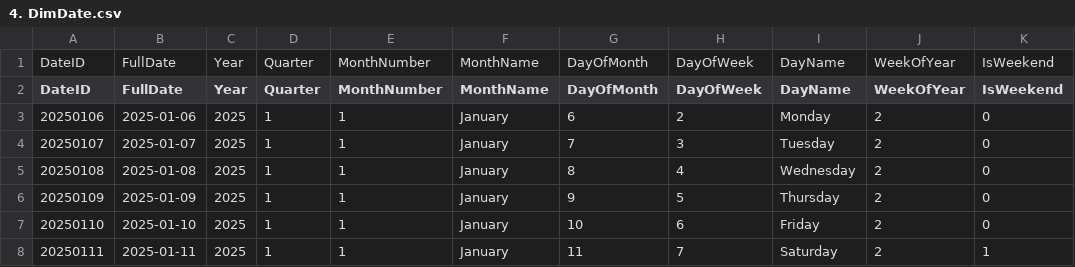
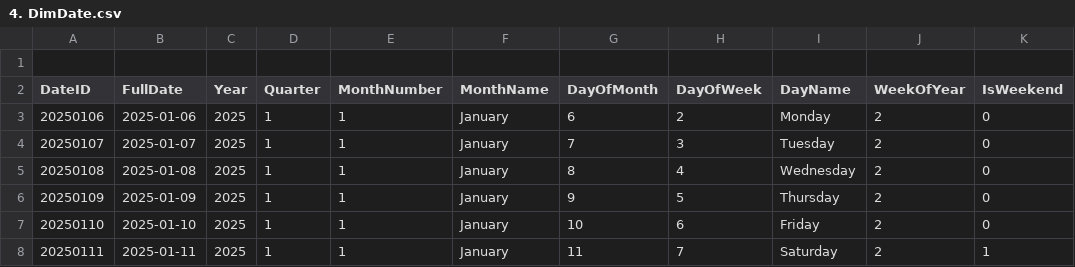
Before and after one commit to karim-mohamed-analytics/Payments-Analytics-World, a CSV file: DATA/4. DimDate.csv, drawn as a sheet; only a part is shown.

```diff
--- a/DATA/4. DimDate.csv
+++ b/DATA/4. DimDate.csv
@@ -1,2 +1,2 @@
-DateID,FullDate,Year,Quarter,MonthNumber,MonthName,DayOfMonth,DayOfWeek,DayName,WeekOfYear,IsWeekend
+
 DateID,FullDate,Year,Quarter,MonthNumber,MonthName,DayOfMonth,DayOfWeek,DayName,WeekOfYear,IsWeekend
```
Also changed, not shown: DATA/5. DimDeclineReason.csv, DATA/7. DimMerchant.csv, 9 other files.
